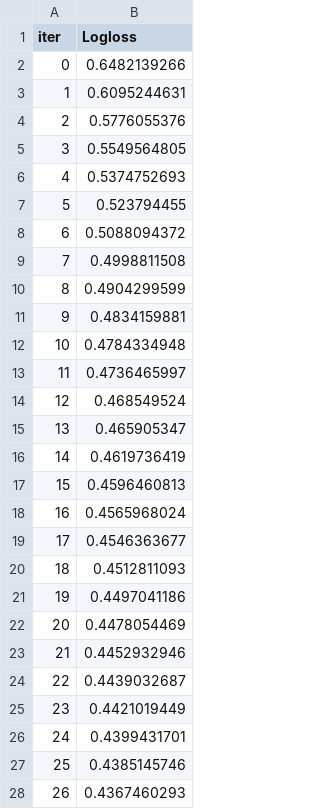
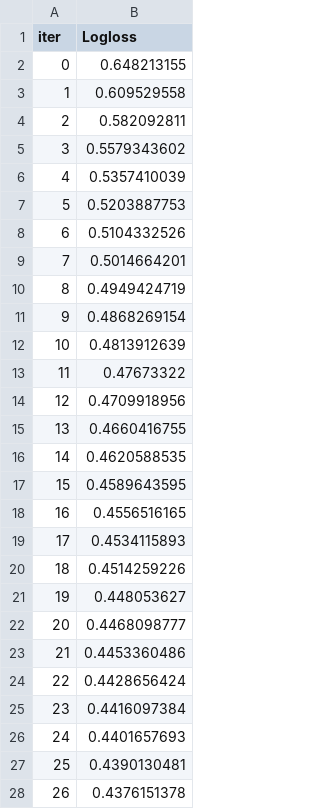
Before and after one commit to sebaquenti/Repositorio-MDS7202, a TSV file: Proyecto Semestral/catboost_info/learn_error.tsv, drawn as a sheet; only a part is shown; the diff covers the shown part only.

```diff
--- a/Proyecto Semestral/catboost_info/learn_error.tsv
+++ b/Proyecto Semestral/catboost_info/learn_error.tsv
@@ -1,28 +1,28 @@
 iter	Logloss
-0	0.6482139266
-1	0.6095244631
-2	0.5776055376
-3	0.5549564805
-4	0.5374752693
-5	0.523794455
-6	0.5088094372
-7	0.4998811508
-8	0.4904299599
-9	0.4834159881
-10	0.4784334948
-11	0.4736465997
-12	0.468549524
-13	0.465905347
-14	0.4619736419
-15	0.4596460813
-16	0.4565968024
-17	0.4546363677
-18	0.4512811093
-19	0.4497041186
-20	0.4478054469
-21	0.4452932946
-22	0.4439032687
-23	0.4421019449
-24	0.4399431701
-25	0.4385145746
-26	0.4367460293
+0	0.648213155
+1	0.609529558
+2	0.582092811
+3	0.5579343602
+4	0.5357410039
+5	0.5203887753
+6	0.5104332526
+7	0.5014664201
+8	0.4949424719
+9	0.4868269154
+10	0.4813912639
+11	0.47673322
+12	0.4709918956
+13	0.4660416755
+14	0.4620588535
+15	0.4589643595
+16	0.4556516165
+17	0.4534115893
+18	0.4514259226
+19	0.448053627
+20	0.4468098777
+21	0.4453360486
+22	0.4428656424
+23	0.4416097384
+24	0.4401657693
+25	0.4390130481
+26	0.4376151378
```
Also changed, not shown: 173 edited cells elsewhere in this file, Proyecto Semestral/catboost_info/time_left.tsv, 4 other files.
